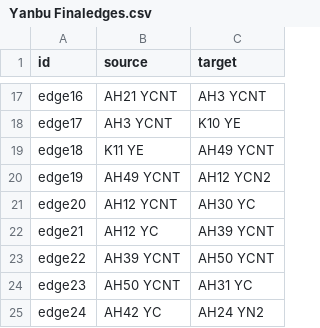
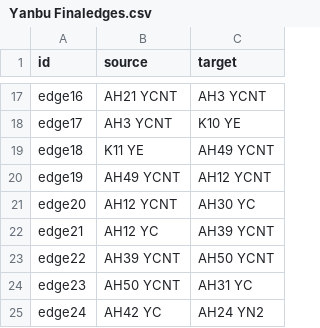
Before and after one commit to Mohamad-Shaban/Birdeye, a CSV file: Yanbu Finaledges.csv, drawn as a sheet; only a part is shown, gaps mark what is left out.

Commit message:
Update Yanbu Finaledges.csv

```diff
--- a/Yanbu Finaledges.csv
+++ b/Yanbu Finaledges.csv
@@ -19,3 +19,3 @@ edge17,AH3 YCNT,K10 YE
 edge18,K11 YE,AH49 YCNT
-edge19,AH49 YCNT,AH12 YCN2
+edge19,AH49 YCNT,AH12 YCNT
 edge20,AH12 YCNT,AH30 YC
```
